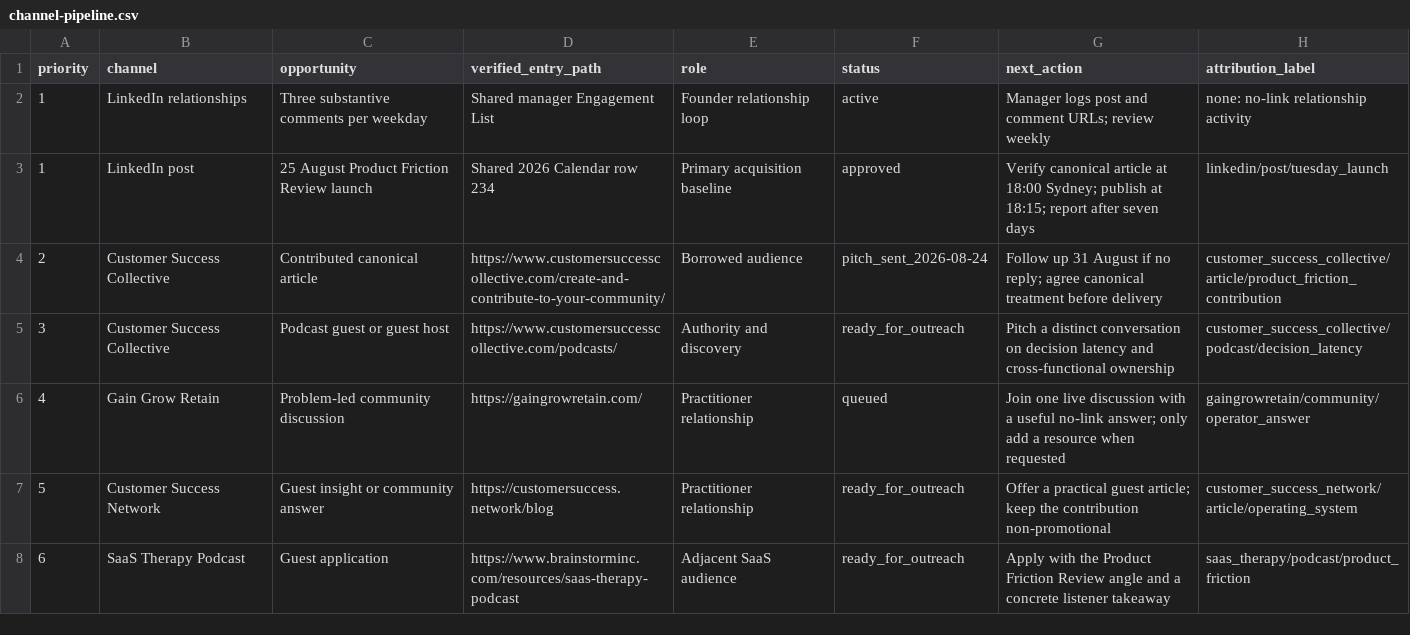
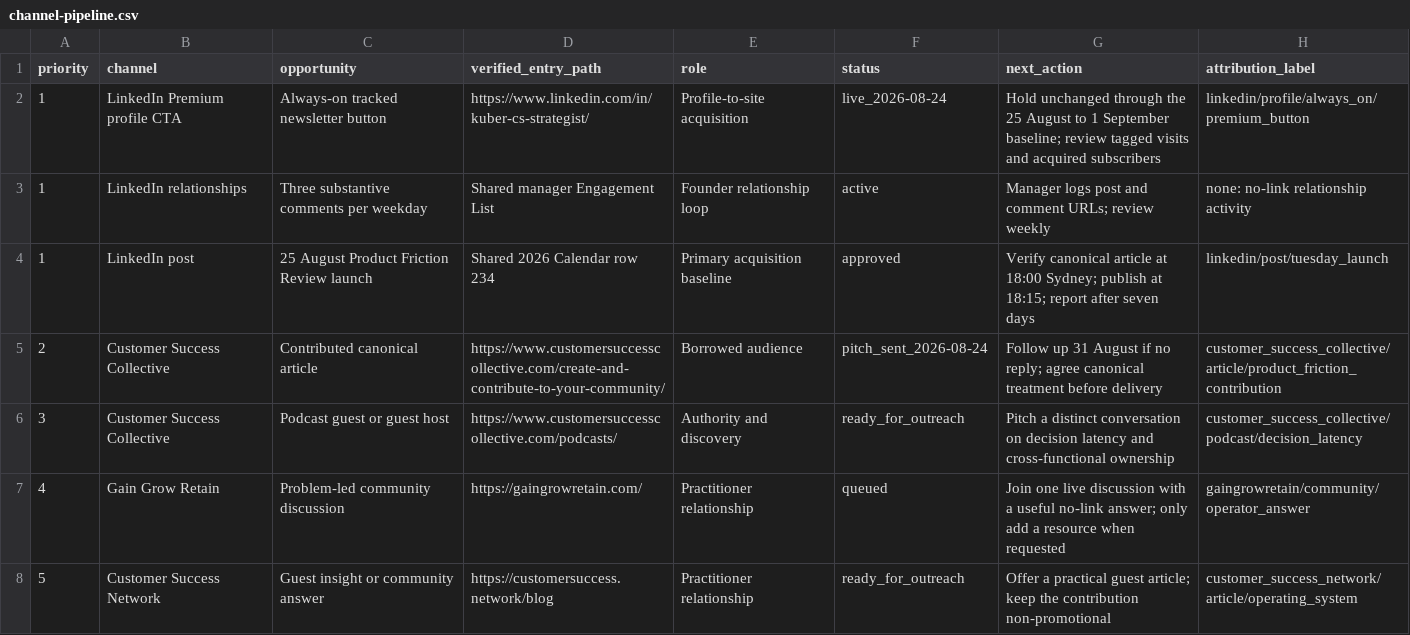
Before and after one commit to kubersethi15/churn-killers-clubhouse, a CSV file: growth/channel-pipeline.csv, drawn as a sheet; only a part is shown; the shorter side is filled out with more unchanged rows.

Commit message:
growth: activate LinkedIn Premium acquisition loop

```diff
--- a/growth/channel-pipeline.csv
+++ b/growth/channel-pipeline.csv
@@ -1,2 +1,3 @@
 priority,channel,opportunity,verified_entry_path,role,status,next_action,attribution_label
+1,LinkedIn Premium profile CTA,Always-on tracked newsletter button,https://www.linkedin.com/in/kuber-cs-strategist/,Profile-to-site acquisition,live_2026-08-24,"Hold unchanged through the 25 August to 1 September baseline; review tagged visits and acquired subscribers",linkedin/profile/always_on/premium_button
 1,LinkedIn relationships,Three substantive comments per weekday,Shared manager Engagement List,Founder relationship loop,active,"Manager logs post and comment URLs; review weekly","none: no-link relationship activity"
```
Also changed, not shown: 2 other files.
